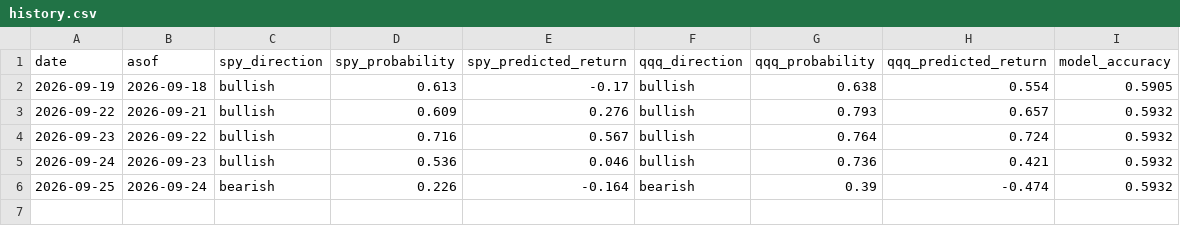
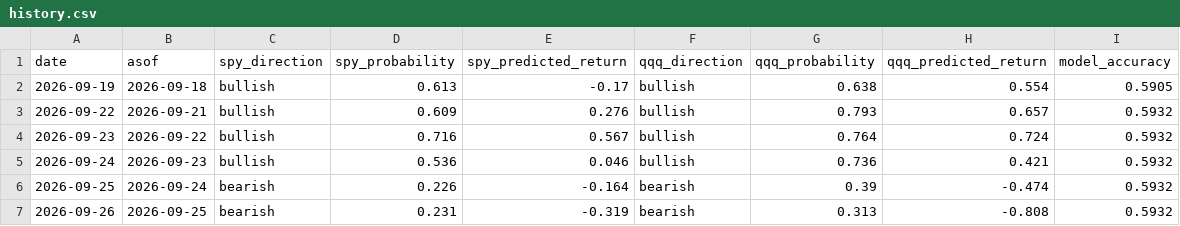
Before and after one commit to hongryu95-afk/invest-temp-intel, a CSV file: history.csv, drawn as a sheet; the diff names each change by its address in the sheet, - before the commit and + after, or states it on an @@ line.

```diff
--- a/history.csv
+++ b/history.csv
+row 7: 2026-09-26 | 2026-09-25 | bearish | 0.231 | -0.319 | bearish | 0.313 | -0.808 | 0.5932
```
Also changed, not shown: 1 other file.
